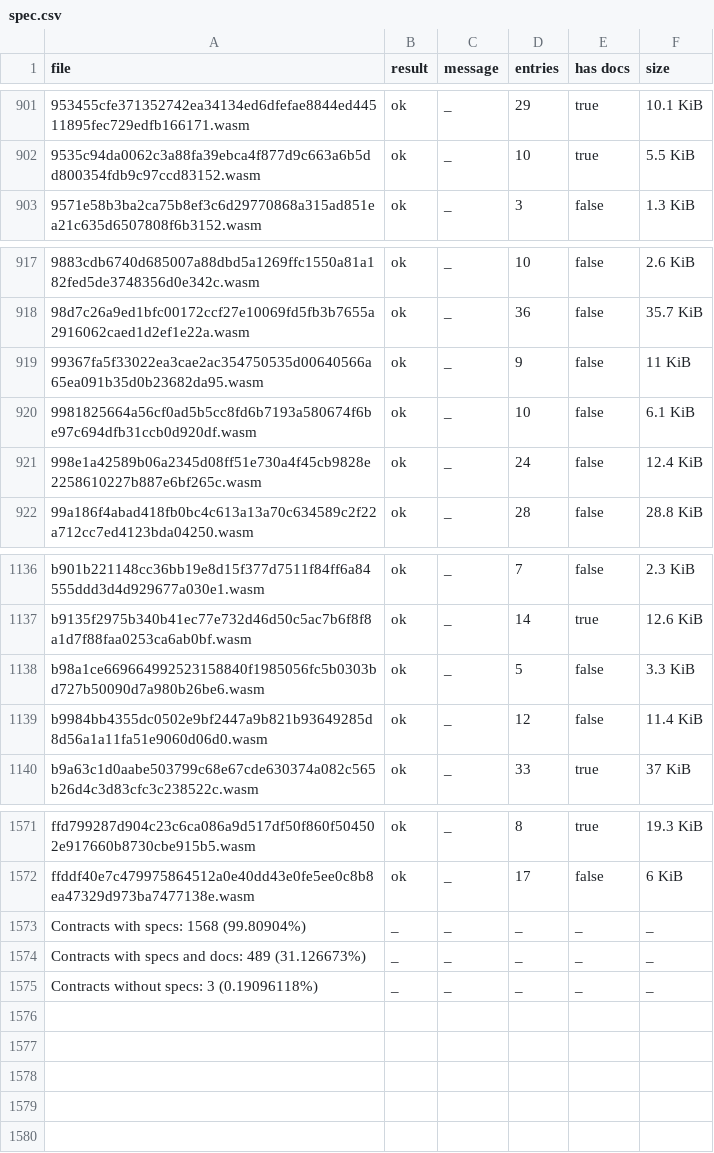
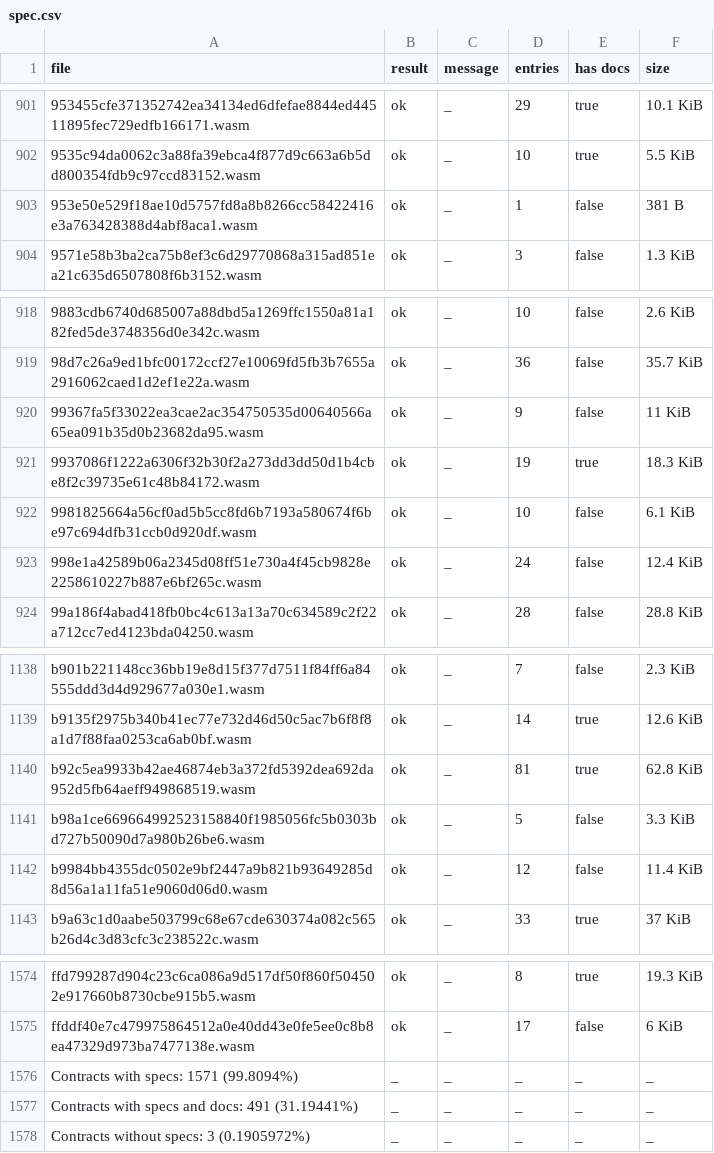
Before and after one commit to anupsdf/stellar-contract-wasms, a CSV file: analysis/spec.csv, drawn as a sheet; only a part is shown, gaps mark what is left out.

```diff
--- a/analysis/spec.csv
+++ b/analysis/spec.csv
@@ -902,2 +902,3 @@ file,result,message,entries,has docs,size
 9535c94da0062c3a88fa39ebca4f877d9c663a6b5dd800354fdb9c97ccd83152.wasm,ok,_,10,true,5.5 KiB
+953e50e529f18ae10d5757fd8a8b8266cc58422416e3a763428388d4abf8aca1.wasm,ok,_,1,false,381 B
 9571e58b3ba2ca75b8ef3c6d29770868a315ad851ea21c635d6507808f6b3152.wasm,ok,_,3,false,1.3 KiB
@@ -919,2 +920,3 @@ file,result,message,entries,has docs,size
 99367fa5f33022ea3cae2ac354750535d00640566a65ea091b35d0b23682da95.wasm,ok,_,9,false,11 KiB
+9937086f1222a6306f32b30f2a273dd3dd50d1b4cbe8f2c39735e61c48b84172.wasm,ok,_,19,true,18.3 KiB
 9981825664a56cf0ad5b5cc8fd6b7193a580674f6be97c694dfb31ccb0d920df.wasm,ok,_,10,false,6.1 KiB
@@ -1137,2 +1139,3 @@ b901b221148cc36bb19e8d15f377d7511f84ff6a84555ddd3d4d929677a030e1.wasm,ok,_,7,fal
 b9135f2975b340b41ec77e732d46d50c5ac7b6f8f8a1d7f88faa0253ca6ab0bf.wasm,ok,_,14,true,12.6 KiB
+b92c5ea9933b42ae46874eb3a372fd5392dea692da952d5fb64aeff949868519.wasm,ok,_,81,true,62.8 KiB
 b98a1ce669664992523158840f1985056fc5b0303bd727b50090d7a980b26be6.wasm,ok,_,5,false,3.3 KiB
@@ -1572,4 +1575,4 @@ ffd799287d904c23c6ca086a9d517df50f860f504502e917660b8730cbe915b5.wasm,ok,_,8,tru
 ffddf40e7c479975864512a0e40dd43e0fe5ee0c8b8ea47329d973ba7477138e.wasm,ok,_,17,false,6 KiB
-Contracts with specs: 1568 (99.80904%),_,_,_,_,_
-Contracts with specs and docs: 489 (31.126673%),_,_,_,_,_
-Contracts without specs: 3 (0.19096118%),_,_,_,_,_
+Contracts with specs: 1571 (99.8094%),_,_,_,_,_
+Contracts with specs and docs: 491 (31.19441%),_,_,_,_,_
+Contracts without specs: 3 (0.1905972%),_,_,_,_,_
```
Also changed, not shown: analysis/dupe-code.csv, analysis/dupe-sections.csv, 4 other files.
